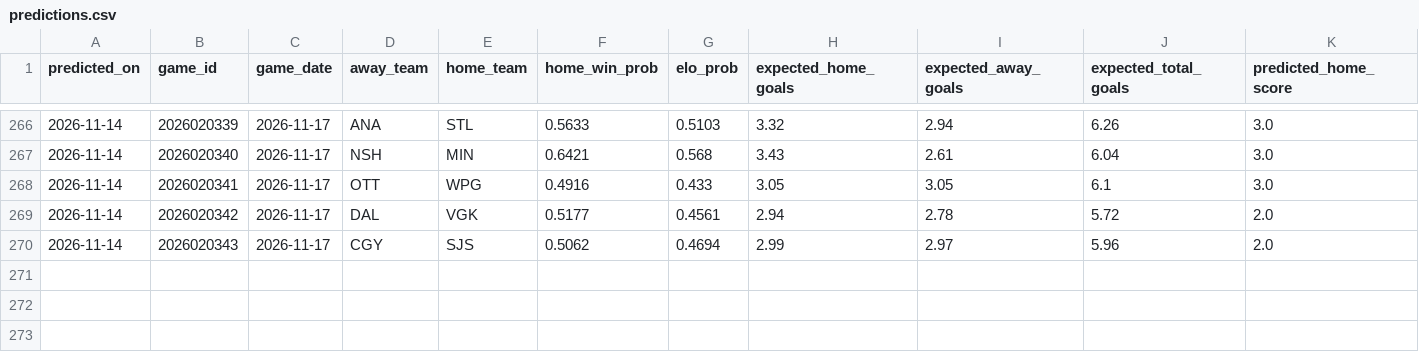
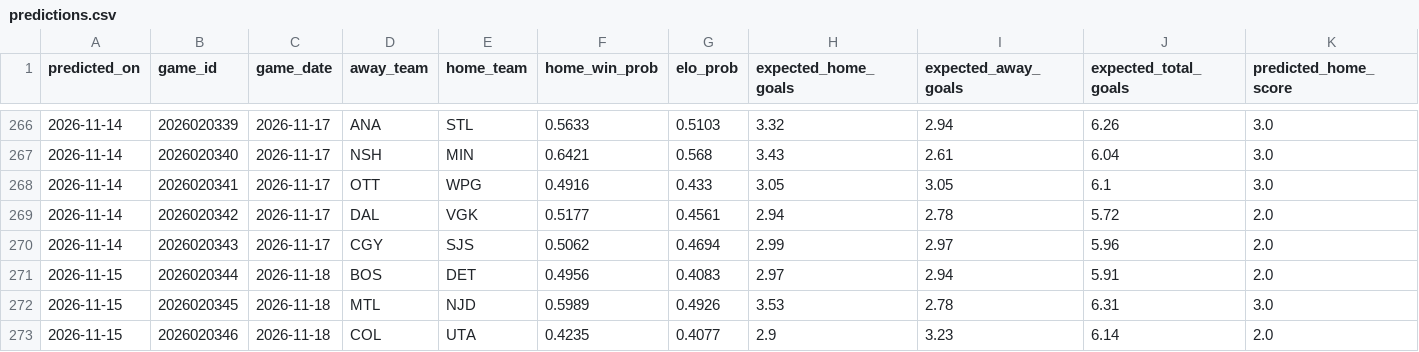
Before and after one commit to 31pbeyersdorf-max/nhl-win-predictor, a CSV file: dashboard_data/predictions.csv, drawn as a sheet; only a part is shown, gaps mark what is left out; rows hold the shown columns only; the diff names each change by its address in the sheet, - before the commit and + after, or states it on an @@ line.

```diff
--- a/dashboard_data/predictions.csv
+++ b/dashboard_data/predictions.csv
+row 271: 2026-11-15 | 2026020344 | 2026-11-18 | BOS | DET | 0.4956 | 0.4083 | 2.97 | 2.94 | 5.91 | 2.0
+row 272: 2026-11-15 | 2026020345 | 2026-11-18 | MTL | NJD | 0.5989 | 0.4926 | 3.53 | 2.78 | 6.31 | 3.0
+row 273: 2026-11-15 | 2026020346 | 2026-11-18 | COL | UTA | 0.4235 | 0.4077 | 2.9 | 3.23 | 6.14 | 2.0
```
Also changed, not shown: dashboard_data/verified_live_results.csv, reference_data/nhl_tied_game_winners.csv, 4 other files.
